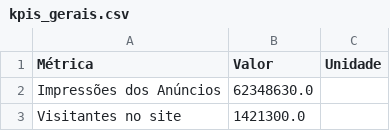
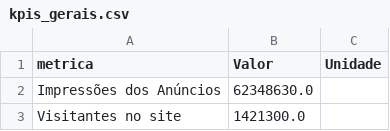
Before and after one commit to Danizk/dahboard-brbank, a CSV file: kpis_gerais.csv, drawn as a sheet; only a part is shown.

Commit message:
Update kpis_gerais.csv

```diff
--- a/kpis_gerais.csv
+++ b/kpis_gerais.csv
@@ -1,2 +1,2 @@
-Métrica,Valor,Unidade
+metrica,Valor,Unidade
 Impressões dos Anúncios,62348630.0,
```
